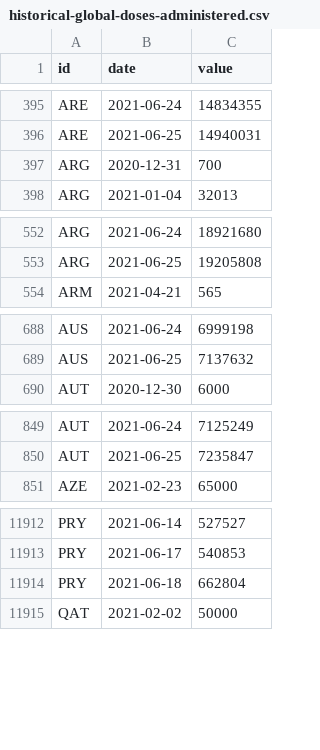
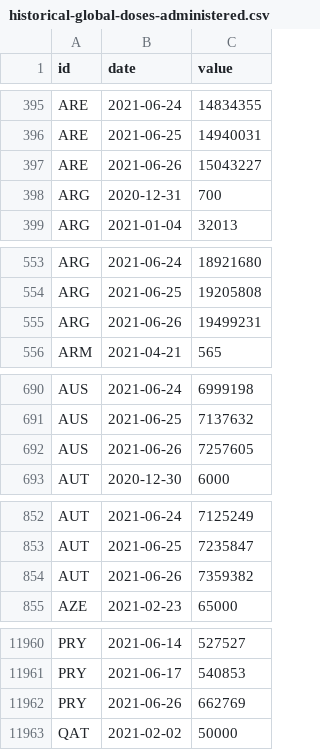
Before and after one commit to BloombergGraphics/covid-vaccine-tracker-data, a CSV file: data/historical-global-doses-administered.csv, drawn as a sheet; only a part is shown, gaps mark what is left out; removed rows and columns are numbered as before the commit, all else as after; the diff covers the shown part only; the diff names each change by its address in the sheet, - before the commit and + after, or states it on an @@ line.

```diff
--- a/data/historical-global-doses-administered.csv
+++ b/data/historical-global-doses-administered.csv
+row 397: ARE | 2021-06-26 | 15043227
+row 555: ARG | 2021-06-26 | 19499231
+row 692: AUS | 2021-06-26 | 7257605
+row 854: AUT | 2021-06-26 | 7359382
-row 11914: PRY | 2021-06-18 | 662804
+row 11962: PRY | 2021-06-26 | 662769
```
Also changed, not shown: 57 added rows elsewhere in this file, data/current-global.csv, data/current-usa.csv, 2 other files.
